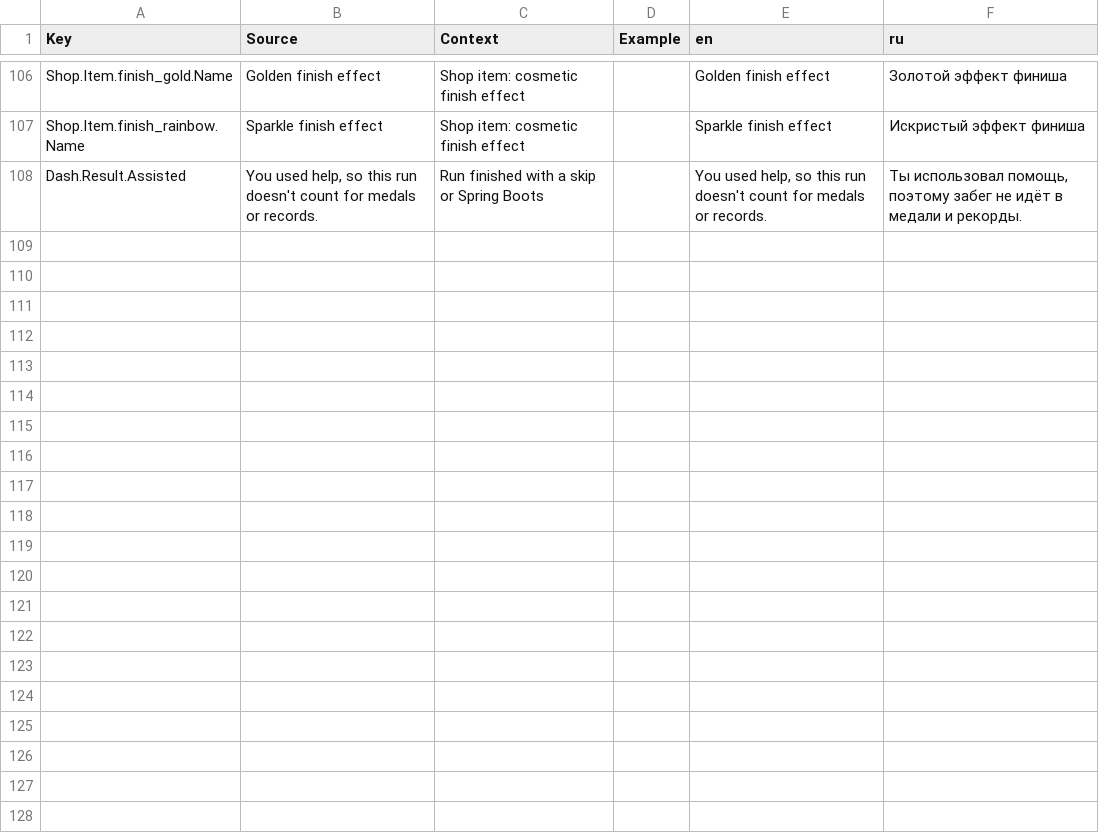
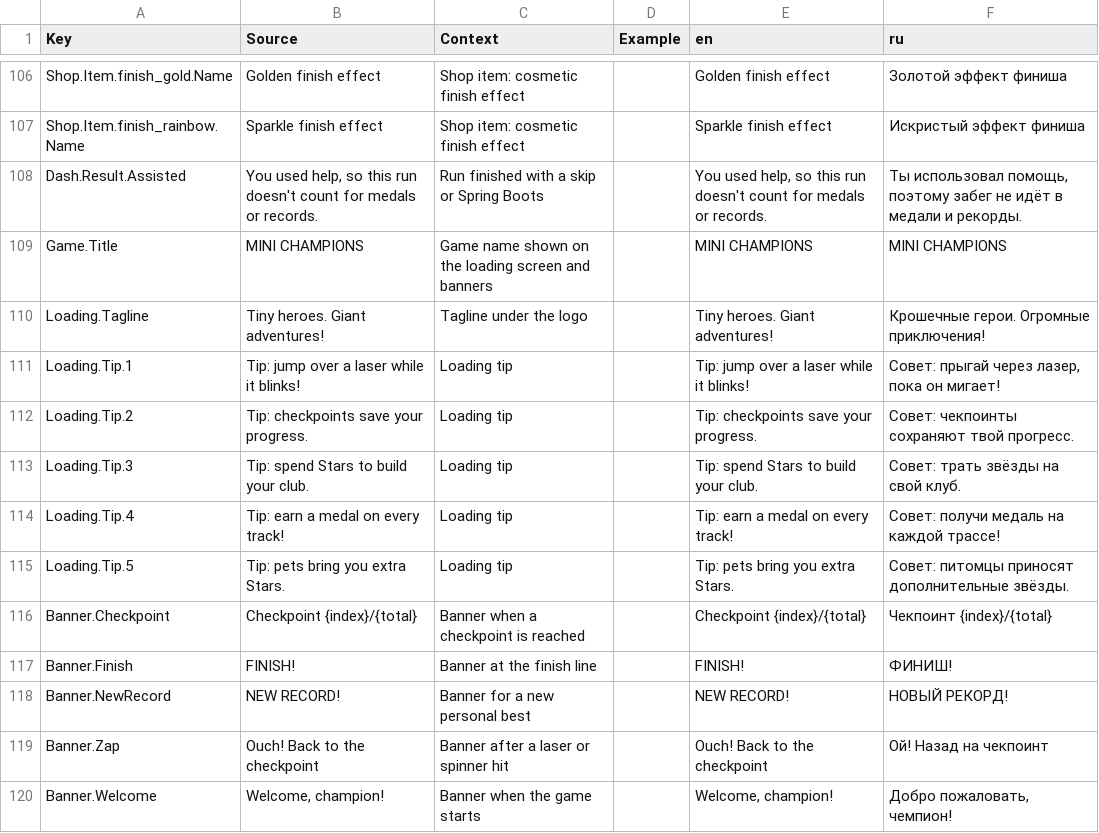
Before and after one commit to whynotamvs-cell/mini-champions, a CSV file: src/localization/UI.csv, drawn as a sheet; only a part is shown, gaps mark what is left out; the diff names each change by its address in the sheet, - before the commit and + after, or states it on an @@ line.

```diff
--- a/src/localization/UI.csv
+++ b/src/localization/UI.csv
+row 109: Game.Title | MINI CHAMPIONS | Game name shown on the loading screen and banners |  | MINI CHAMPIONS | MINI CHAMPIONS
+row 110: Loading.Tagline | Tiny heroes. Giant adventures! | Tagline under the logo |  | Tiny heroes. Giant adventures! | Крошечные герои. Огромные приключения!
+row 111: Loading.Tip.1 | Tip: jump over a laser while it blinks! | Loading tip |  | Tip: jump over a laser while it blinks! | Совет: прыгай через лазер, пока он мигает!
+row 112: Loading.Tip.2 | Tip: checkpoints save your progress. | Loading tip |  | Tip: checkpoints save your progress. | Совет: чекпоинты сохраняют твой прогресс.
+row 113: Loading.Tip.3 | Tip: spend Stars to build your club. | Loading tip |  | Tip: spend Stars to build your club. | Совет: трать звёзды на свой клуб.
+row 114: Loading.Tip.4 | Tip: earn a medal on every track! | Loading tip |  | Tip: earn a medal on every track! | Совет: получи медаль на каждой трассе!
+row 115: Loading.Tip.5 | Tip: pets bring you extra Stars. | Loading tip |  | Tip: pets bring you extra Stars. | Совет: питомцы приносят дополнительные звёзды.
+row 116: Banner.Checkpoint | Checkpoint {index}/{total} | Banner when a checkpoint is reached |  | Checkpoint {index}/{total} | Чекпоинт {index}/{total}
+row 117: Banner.Finish | FINISH! | Banner at the finish line |  | FINISH! | ФИНИШ!
+row 118: Banner.NewRecord | NEW RECORD! | Banner for a new personal best |  | NEW RECORD! | НОВЫЙ РЕКОРД!
+row 119: Banner.Zap | Ouch! Back to the checkpoint | Banner after a laser or spinner hit |  | Ouch! Back to the checkpoint | Ой! Назад на чекпоинт
+row 120: Banner.Welcome | Welcome, champion! | Banner when the game starts |  | Welcome, champion! | Добро пожаловать, чемпион!
```
Also changed, not shown: 7 other files.
